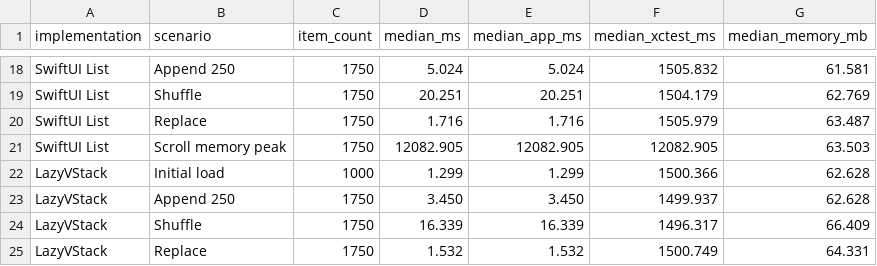
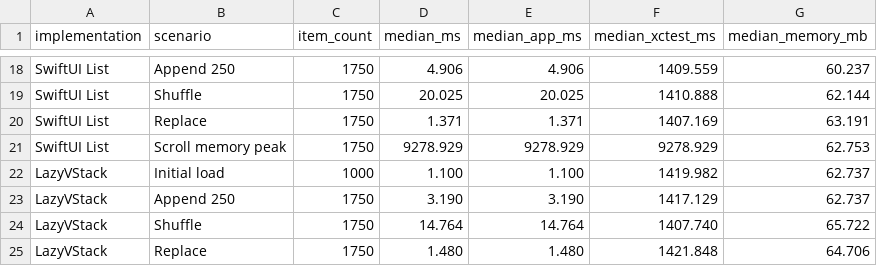
Before and after one commit to indextrown/Listkit, a CSV file: Benchmarks/results/simulator-results.csv, drawn as a sheet; only a part is shown, gaps mark what is left out; the diff covers the shown part only; the diff names each change by its address in the sheet, - before the commit and + after, or states it on an @@ line.

```diff
--- a/Benchmarks/results/simulator-results.csv
+++ b/Benchmarks/results/simulator-results.csv
-D18 (median_ms): 5.024
+D18 (median_ms): 4.906
-E18 (median_app_ms): 5.024
+E18 (median_app_ms): 4.906
-F18 (median_xctest_ms): 1505.832
+F18 (median_xctest_ms): 1409.559
-G18 (median_memory_mb): 61.581
+G18 (median_memory_mb): 60.237
-D19 (median_ms): 20.251
+D19 (median_ms): 20.025
-E19 (median_app_ms): 20.251
+E19 (median_app_ms): 20.025
-F19 (median_xctest_ms): 1504.179
+F19 (median_xctest_ms): 1410.888
-G19 (median_memory_mb): 62.769
+G19 (median_memory_mb): 62.144
-D20 (median_ms): 1.716
+D20 (median_ms): 1.371
-E20 (median_app_ms): 1.716
+E20 (median_app_ms): 1.371
-F20 (median_xctest_ms): 1505.979
+F20 (median_xctest_ms): 1407.169
-G20 (median_memory_mb): 63.487
+G20 (median_memory_mb): 63.191
-D21 (median_ms): 12082.905
+D21 (median_ms): 9278.929
-E21 (median_app_ms): 12082.905
+E21 (median_app_ms): 9278.929
-F21 (median_xctest_ms): 12082.905
+F21 (median_xctest_ms): 9278.929
-G21 (median_memory_mb): 63.503
+G21 (median_memory_mb): 62.753
-D22 (median_ms): 1.299
+D22 (median_ms): 1.100
-E22 (median_app_ms): 1.299
+E22 (median_app_ms): 1.100
-F22 (median_xctest_ms): 1500.366
+F22 (median_xctest_ms): 1419.982
-G22:G23 (median_memory_mb): 62.628
+G22:G23 (median_memory_mb): 62.737
-D23 (median_ms): 3.450
+D23 (median_ms): 3.190
-E23 (median_app_ms): 3.450
+E23 (median_app_ms): 3.190
-F23 (median_xctest_ms): 1499.937
+F23 (median_xctest_ms): 1417.129
-D24 (median_ms): 16.339
+D24 (median_ms): 14.764
-E24 (median_app_ms): 16.339
+E24 (median_app_ms): 14.764
-F24 (median_xctest_ms): 1496.317
+F24 (median_xctest_ms): 1407.740
-G24 (median_memory_mb): 66.409
+G24 (median_memory_mb): 65.722
-D25 (median_ms): 1.532
+D25 (median_ms): 1.480
-E25 (median_app_ms): 1.532
+E25 (median_app_ms): 1.480
-F25 (median_xctest_ms): 1500.749
+F25 (median_xctest_ms): 1421.848
-G25 (median_memory_mb): 64.331
+G25 (median_memory_mb): 64.706
```
Also changed, not shown: 88 edited cells elsewhere in this file.
